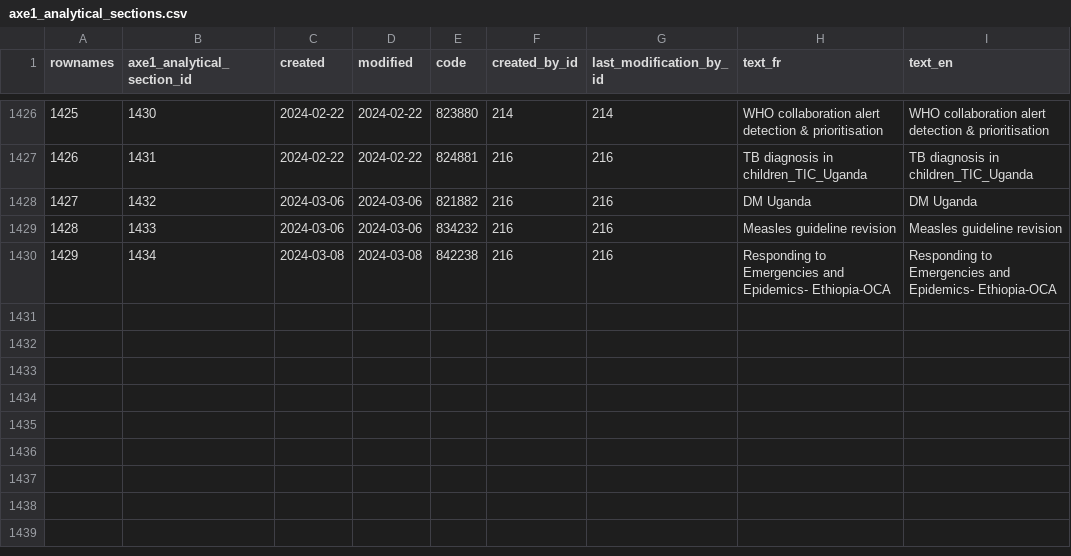
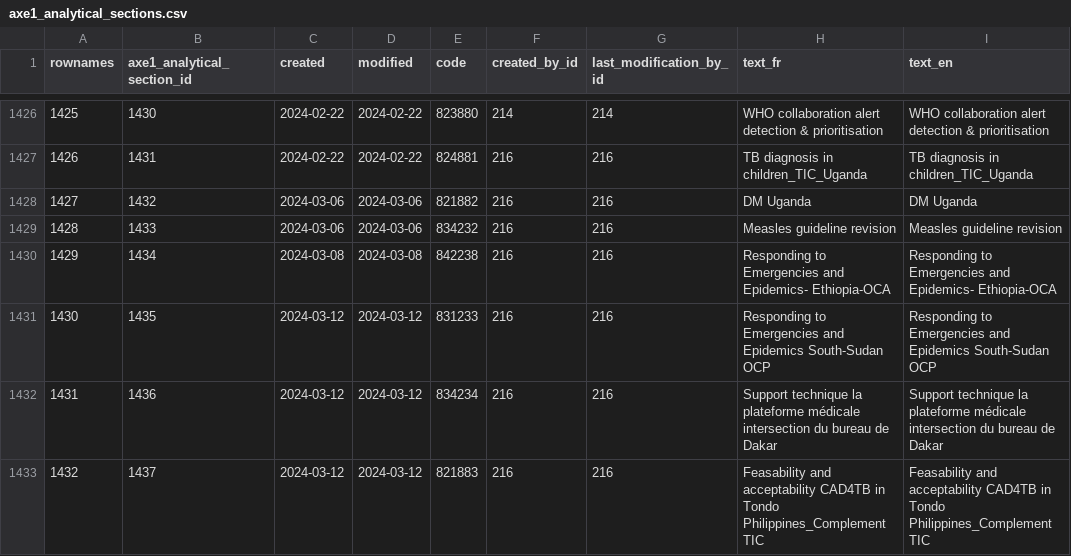
Before and after one commit to s-balandine/typology-dump, a CSV file: data/axe1_analytical_sections.csv, drawn as a sheet; only a part is shown, gaps mark what is left out.

```diff
--- a/data/axe1_analytical_sections.csv
+++ b/data/axe1_analytical_sections.csv
@@ -1430 +1430,4 @@ rownames,axe1_analytical_section_id,created,modified,code,created_by_id,last_mod
 1429,1434,2024-03-08 ,2024-03-08 ,842238,216,216,Responding to Emergencies and Epidemics- Ethiopia-OCA,Responding to Emergencies and Epidemics- Ethiopia-OCA
+1430,1435,2024-03-12 ,2024-03-12 ,831233,216,216,Responding to Emergencies and Epidemics  South-Sudan  OCP,Responding to Emergencies and Epidemics  South-Sudan  OCP
+1431,1436,2024-03-12 ,2024-03-12 ,834234,216,216,Support technique la plateforme médicale intersection du bureau de Dakar,Support technique la plateforme médicale intersection du bureau de Dakar
+1432,1437,2024-03-12 ,2024-03-12 ,821883,216,216,Feasability and acceptability CAD4TB in Tondo  Philippines_Complement TIC,Feasability and acceptability CAD4TB in Tondo  Philippines_Complement TIC
```
Also changed, not shown: data/axe1_analytical_section_permissions.csv, data/d2session_history.csv, 16 other files.
